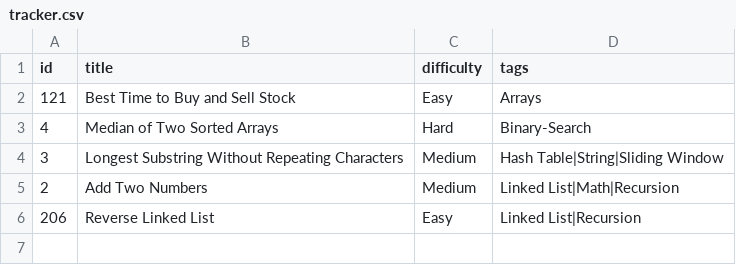
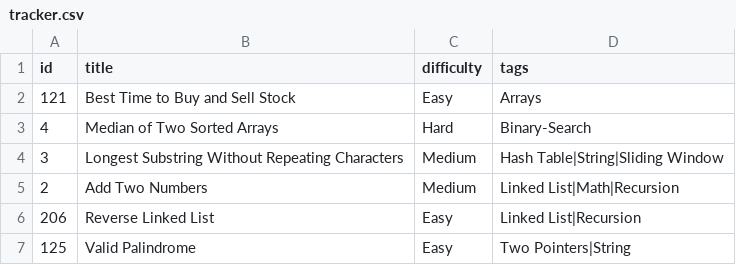
Before and after one commit to Suhas-Raut/LeetSync, a CSV file: tracker.csv, drawn as a sheet; the diff names each change by its address in the sheet, - before the commit and + after, or states it on an @@ line.

Commit message:
📘 LC 125: Valid Palindrome

```diff
--- a/tracker.csv
+++ b/tracker.csv
+row 7: 125 | Valid Palindrome | Easy | Two Pointers|String
```
Also changed, not shown: 3 other files.
